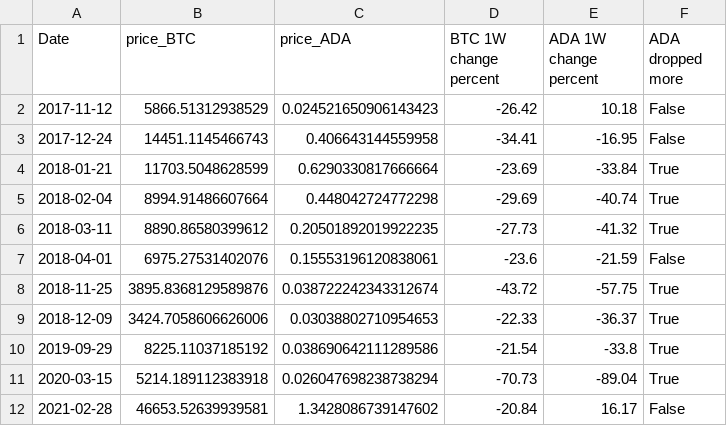
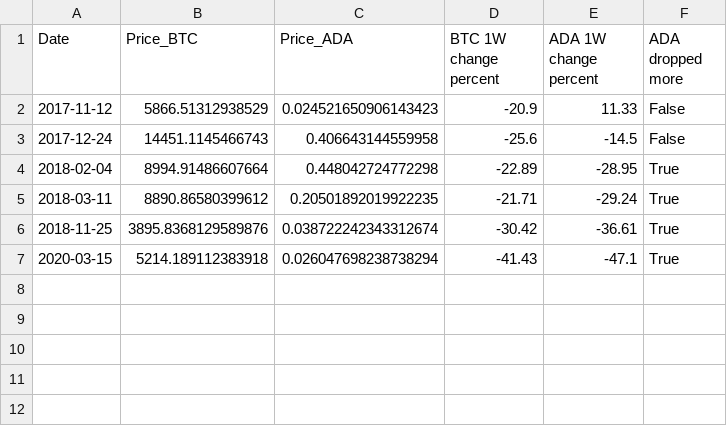
Before and after one commit to Mootlaq/cryptoanalysis, a CSV file: BTCADA20drop.csv, drawn as a sheet.

```diff
--- a/BTCADA20drop.csv
+++ b/BTCADA20drop.csv
@@ -1,12 +1,7 @@
-Date,price_BTC,price_ADA,BTC 1W change percent,ADA 1W change percent,ADA dropped more
-2017-11-12,5866.51312938529,0.024521650906143423,-26.42,10.18,False
-2017-12-24,14451.1145466743,0.406643144559958,-34.41,-16.95,False
-2018-01-21,11703.5048628599,0.6290330817666664,-23.69,-33.84,True
-2018-02-04,8994.91486607664,0.448042724772298,-29.69,-40.74,True
-2018-03-11,8890.86580399612,0.20501892019922235,-27.73,-41.32,True
-2018-04-01,6975.27531402076,0.15553196120838061,-23.6,-21.59,False
-2018-11-25,3895.8368129589876,0.038722242343312674,-43.72,-57.75,True
-2018-12-09,3424.7058606626006,0.03038802710954653,-22.33,-36.37,True
-2019-09-29,8225.11037185192,0.038690642111289586,-21.54,-33.8,True
-2020-03-15,5214.189112383918,0.026047698238738294,-70.73,-89.04,True
-2021-02-28,46653.52639939581,1.3428086739147602,-20.84,16.17,False
+Date,Price_BTC,Price_ADA,BTC 1W change percent,ADA 1W change percent,ADA dropped more
+2017-11-12,5866.51312938529,0.024521650906143423,-20.9,11.33,False
+2017-12-24,14451.1145466743,0.406643144559958,-25.6,-14.5,False
+2018-02-04,8994.91486607664,0.448042724772298,-22.89,-28.95,True
+2018-03-11,8890.86580399612,0.20501892019922235,-21.71,-29.24,True
+2018-11-25,3895.8368129589876,0.038722242343312674,-30.42,-36.61,True
+2020-03-15,5214.189112383918,0.026047698238738294,-41.43,-47.1,True
```
Also changed, not shown: BTCETH20drop.csv, BTCLINK20drop.csv, 3 other files.
